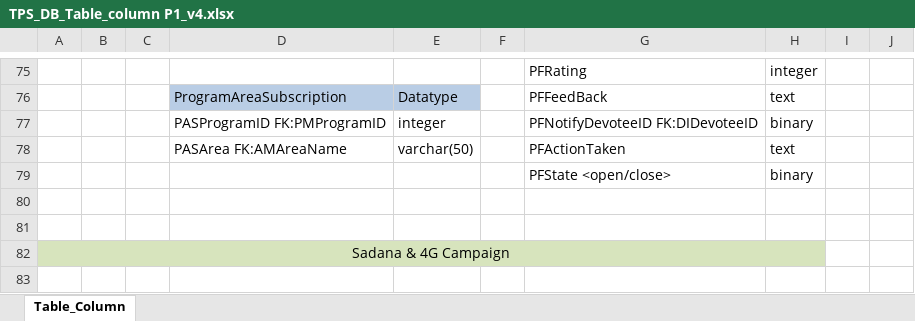
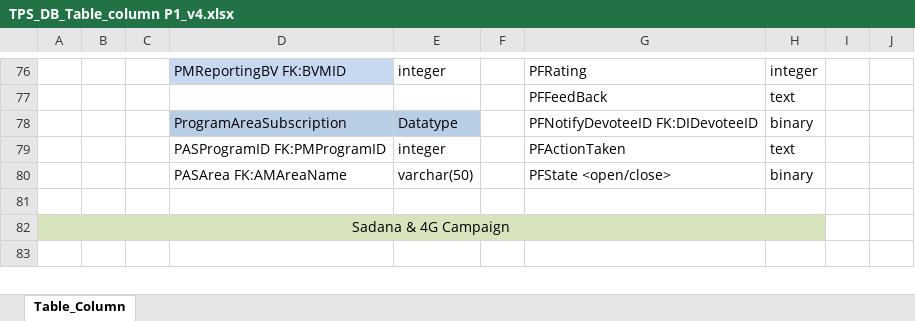
Before and after one commit to hariksetra/ISKCON-Preaching-Assistant, an Excel workbook: ProjectManagement/TPS_DB_Table_column P1_v4.xlsx, sheet Table_Column, drawn as a sheet; only a part is shown, gaps mark what is left out; values as stored, in another font and other column widths than the file's, no borders; removed rows and columns are numbered as before the commit, all else as after; the diff covers the shown part only; the diff names each change by its address in the sheet, - before the commit and + after, or states it on an @@ line.

```diff
--- a/ProjectManagement/TPS_DB_Table_column P1_v4.xlsx (sheet Table_Column)
+++ b/ProjectManagement/TPS_DB_Table_column P1_v4.xlsx (sheet Table_Column)
-D76: (empty)
+D76: PMReportingBV FK:BVMID
-D76 fill: none
+D76 fill: #C6D9F1
-E76: (empty)
+E76: integer
-D77: ProgramAreaSubscription
+D77: (empty)
-D77:E77 fill: #B9CDE5
+D77:E77 fill: none
-E77: Datatype
+E77: (empty)
-D78: PASProgramID FK:PMProgramID
+D78: ProgramAreaSubscription
-D78:E78 fill: none
+D78:E78 fill: #B9CDE5
-E78: integer
+E78: Datatype
-D79: PASArea FK:AMAreaName
+D79: PASProgramID FK:PMProgramID
-E79: varchar(50)
+E79: integer
-row 79:  |  |  |  |  |  | PFState <open/close> | binary
-row 80: (empty)
+row 80:  |  |  | PASArea FK:AMAreaName | varchar(50) |  | PFState <open/close> | binary
```
Also changed, not shown: 2 added rows, 1 removed row, 53 edited cells, cell formats and merged cells elsewhere in this sheet, ProjectManagement/Phase 1 Requirements.xlsx, 6 other files.
